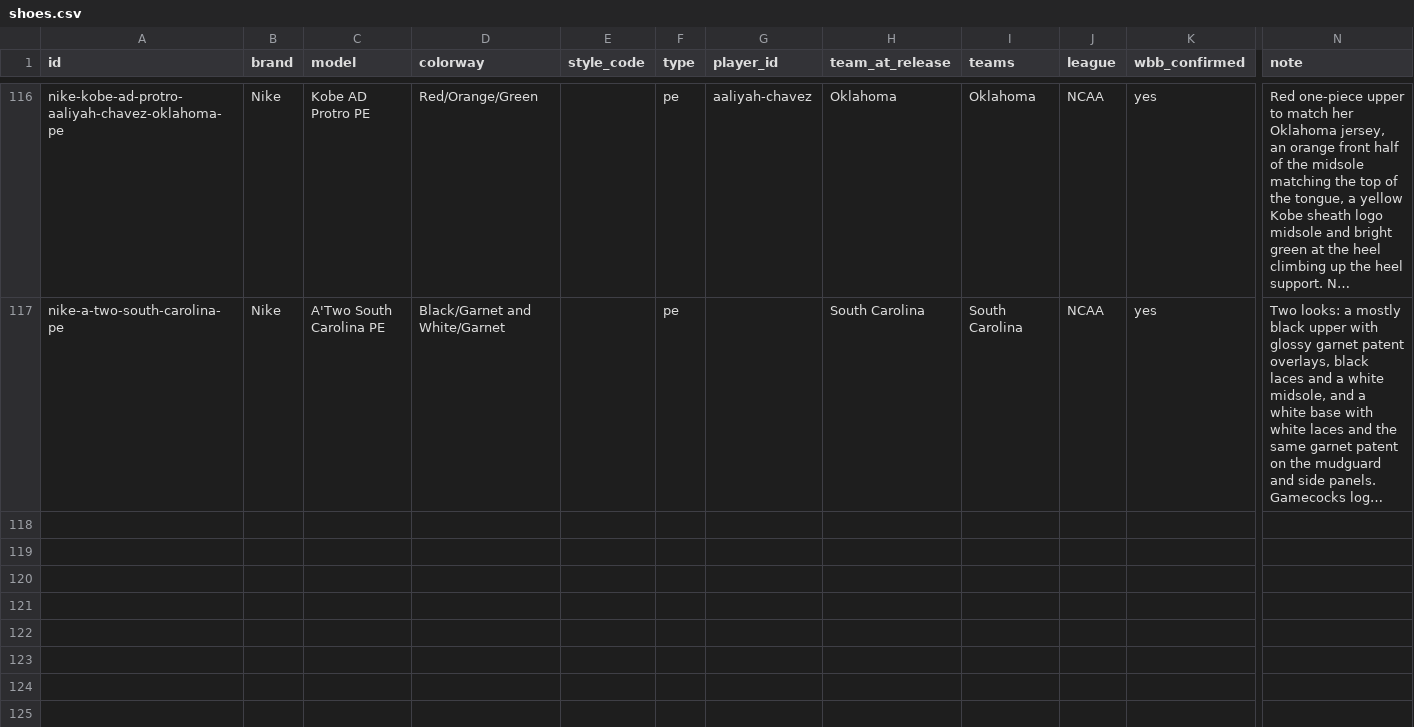
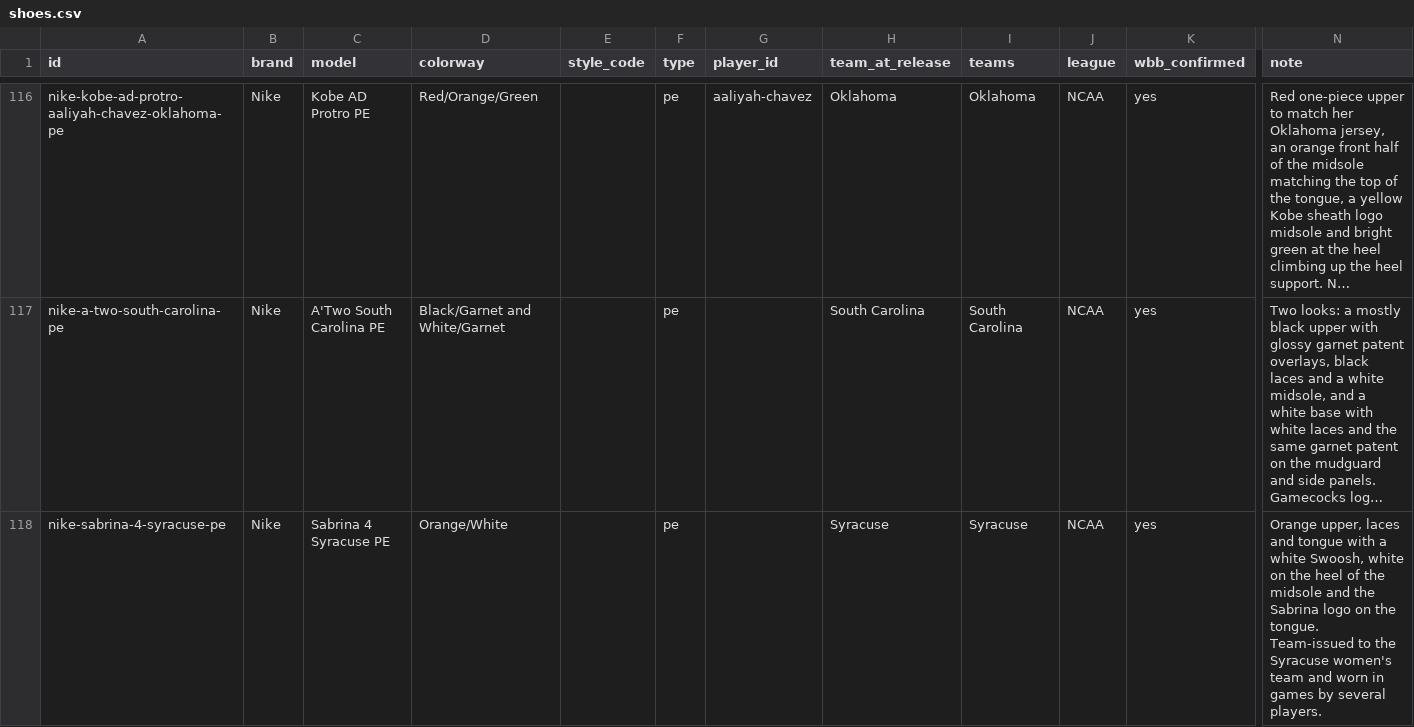
Before and after one commit to elcarrillo/wbb_kicks, a CSV file: data/shoes.csv, drawn as a sheet; only a part is shown, gaps mark what is left out; long unchanged cells end in …; rows hold the shown columns only; the diff covers the shown part only; the diff names each change by its address in the sheet, - before the commit and + after, or states it on an @@ line.

Commit message:
Add Syracuse Sabrina 4 and Kobe 9 EM Protro PEs

```diff
--- a/data/shoes.csv
+++ b/data/shoes.csv
+row 118: nike-sabrina-4-syracuse-pe | Nike | Sabrina 4 Syracuse PE | Orange/White |  | pe |  | Syracuse | Syracuse | NCAA | yes | Orange upper, laces and tongue with a white Swoosh, white on the heel of the midsole and the Sabrina logo on the tongue. Team-issued to the Syracuse women's team and worn in games by several players.
```
Also changed, not shown: 1 added row elsewhere in this file, data/photos.csv, data/sources.csv, 4 other files.
